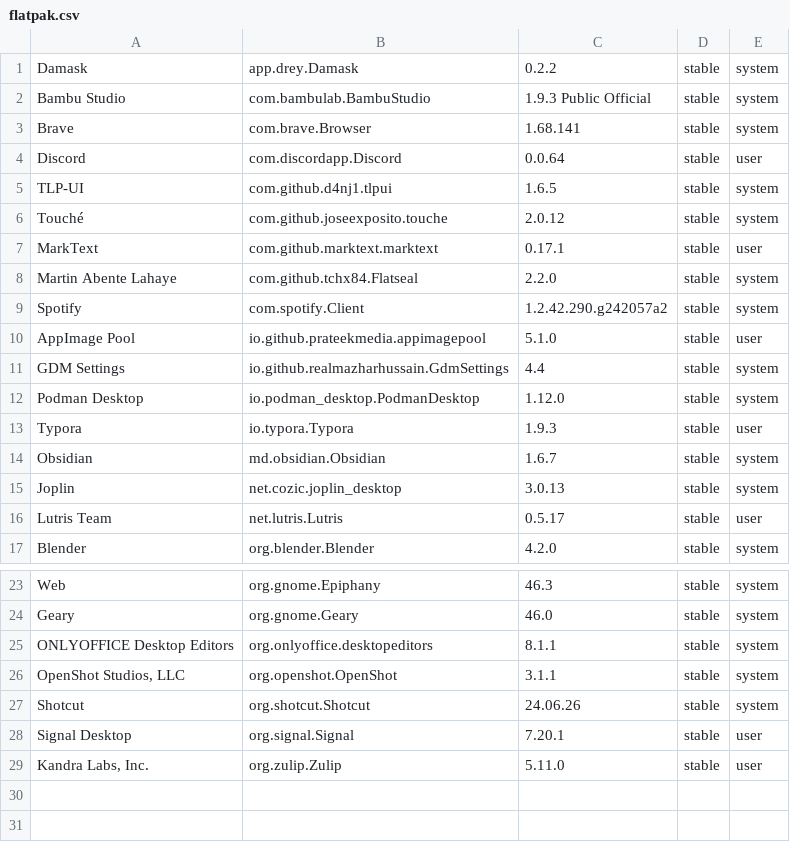
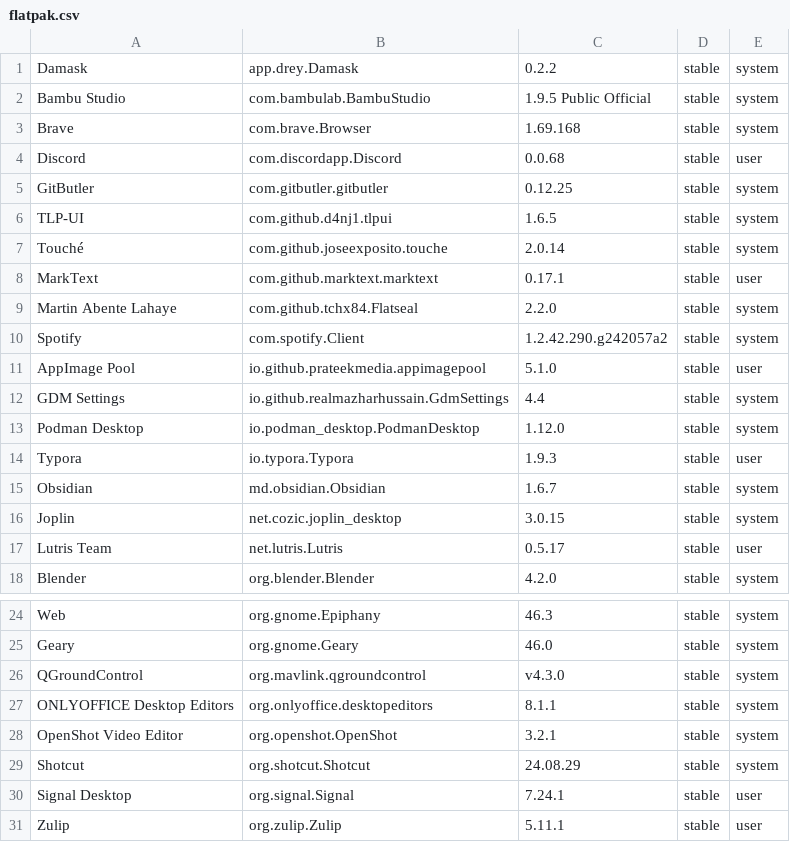
Before and after one commit to tribbloid/ubuntu-quick-setup, a CSV file: packages/__snapshot/flatpak.csv, drawn as a sheet; only a part is shown, gaps mark what is left out.

```diff
--- a/packages/__snapshot/flatpak.csv
+++ b/packages/__snapshot/flatpak.csv
@@ -1,7 +1,8 @@
 Damask	app.drey.Damask	0.2.2	stable	system
-Bambu Studio	com.bambulab.BambuStudio	1.9.3 Public Official	stable	system
-Brave	com.brave.Browser	1.68.141	stable	system
-Discord	com.discordapp.Discord	0.0.64	stable	user
+Bambu Studio	com.bambulab.BambuStudio	1.9.5 Public Official	stable	system
+Brave	com.brave.Browser	1.69.168	stable	system
+Discord	com.discordapp.Discord	0.0.68	stable	user
+GitButler	com.gitbutler.gitbutler	0.12.25	stable	system
 TLP-UI	com.github.d4nj1.tlpui	1.6.5	stable	system
-Touché	com.github.joseexposito.touche	2.0.12	stable	system
+Touché	com.github.joseexposito.touche	2.0.14	stable	system
 MarkText	com.github.marktext.marktext	0.17.1	stable	user
@@ -14,3 +15,3 @@ Typora	io.typora.Typora	1.9.3	stable	user
 Obsidian	md.obsidian.Obsidian	1.6.7	stable	system
-Joplin	net.cozic.joplin_desktop	3.0.13	stable	system
+Joplin	net.cozic.joplin_desktop	3.0.15	stable	system
 Lutris Team	net.lutris.Lutris	0.5.17	stable	user
@@ -24,6 +25,7 @@ Web	org.gnome.Epiphany	46.3	stable	system
 Geary	org.gnome.Geary	46.0	stable	system
+QGroundControl	org.mavlink.qgroundcontrol	v4.3.0	stable	system
 ONLYOFFICE Desktop Editors	org.onlyoffice.desktopeditors	8.1.1	stable	system
-OpenShot Studios, LLC	org.openshot.OpenShot	3.1.1	stable	system
-Shotcut	org.shotcut.Shotcut	24.06.26	stable	system
-Signal Desktop	org.signal.Signal	7.20.1	stable	user
-Kandra Labs, Inc.	org.zulip.Zulip	5.11.0	stable	user
+OpenShot Video Editor	org.openshot.OpenShot	3.2.1	stable	system
+Shotcut	org.shotcut.Shotcut	24.08.29	stable	system
+Signal Desktop	org.signal.Signal	7.24.1	stable	user
+Zulip	org.zulip.Zulip	5.11.1	stable	user
```
Also changed, not shown: packages/__snapshot/apt.csv, packages/__snapshot/snap.csv, 3 other files.
